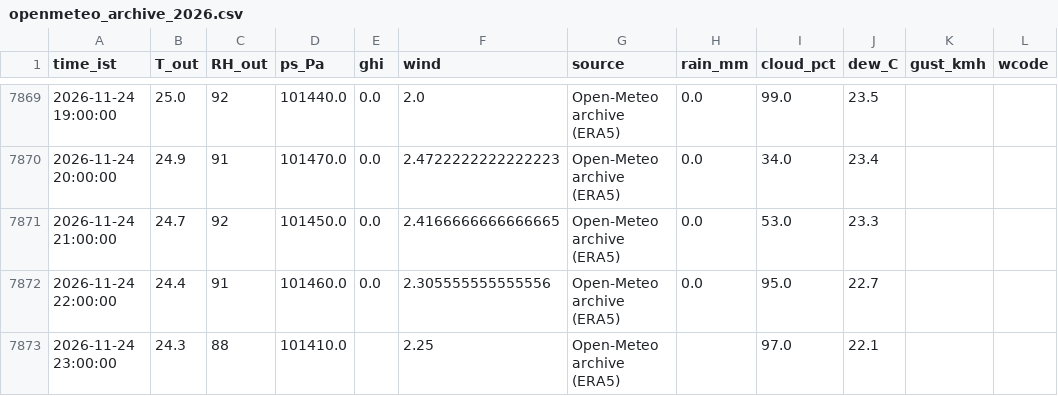
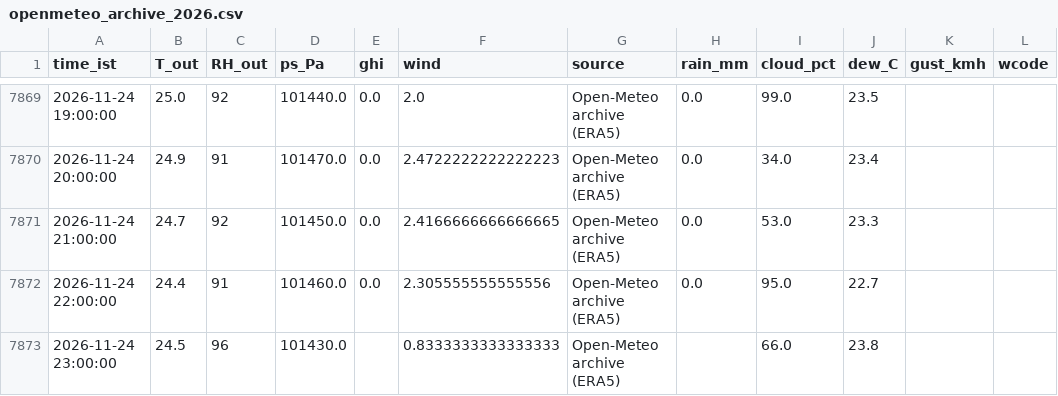
Before and after one commit to saineelam132-art/coldstorage, a CSV file: data/live/openmeteo_archive_2026.csv, drawn as a sheet; only a part is shown, gaps mark what is left out.

```diff
--- a/data/live/openmeteo_archive_2026.csv
+++ b/data/live/openmeteo_archive_2026.csv
@@ -7872,2 +7872,2 @@ time_ist,T_out,RH_out,ps_Pa,ghi,wind,source,rain_mm,cloud_pct,dew_C,gust_kmh,wco
 2026-11-24 22:00:00,24.4,91,101460.0,0.0,2.305555555555556,Open-Meteo archive (ERA5),0.0,95.0,22.7,,
-2026-11-24 23:00:00,24.3,88,101410.0,,2.25,Open-Meteo archive (ERA5),,97.0,22.1,,
+2026-11-24 23:00:00,24.5,96,101430.0,,0.8333333333333333,Open-Meteo archive (ERA5),,66.0,23.8,,
```
Also changed, not shown: results/live/daily_current.csv, results/live/daily_recommended.csv, 16 other files.
